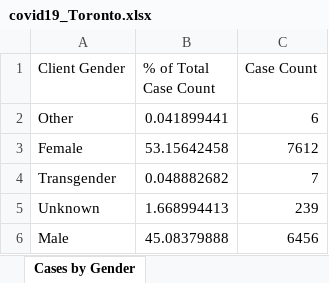
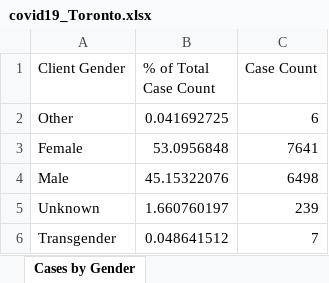
Before and after one commit to mponce0/covid19.reports, an Excel workbook: data/covid19_Toronto.xlsx, sheet Cases by Gender, drawn as a sheet; values as stored, in another font and other column widths than the file's, no borders; removed rows and columns are numbered as before the commit, all else as after; the diff names each change by its address in the sheet, - before the commit and + after, or states it on an @@ line.

```diff
--- a/data/covid19_Toronto.xlsx (sheet Cases by Gender)
+++ b/data/covid19_Toronto.xlsx (sheet Cases by Gender)
-B2 (% of Total Case Count): 0.041899441
+B2 (% of Total Case Count): 0.041692725
-B3 (% of Total Case Count): 53.15642458
+B3 (% of Total Case Count): 53.0956848
-C3 (Case Count): 7612
+C3 (Case Count): 7641
-row 4: Transgender | 0.048882682 | 7
+row 4: Male | 45.15322076 | 6498
-B5 (% of Total Case Count): 1.668994413
+B5 (% of Total Case Count): 1.660760197
-row 6: Male | 45.08379888 | 6456
+row 6: Transgender | 0.048641512 | 7
```
Also changed, not shown: sheet Cumulative Cases by Episode Dat, sheet Cumulative Cases by Reported Da, sheet Cases by Episode Date, sheet Cases by Reported Date, sheet Cases by Age, sheet Source of Infection, 5 more sheets.
